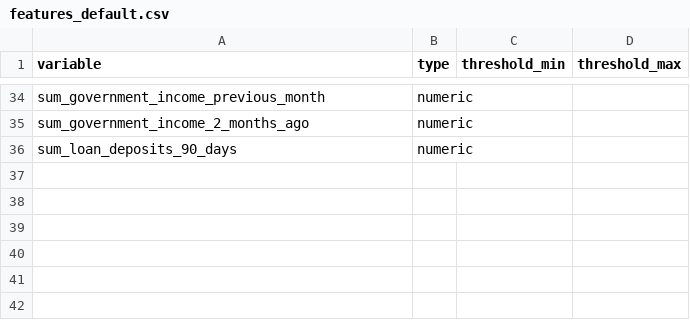
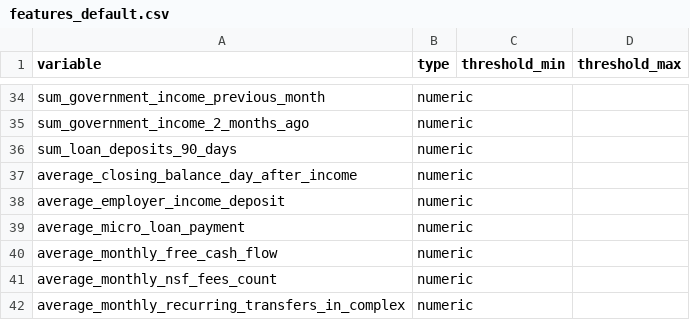
Before and after one commit to klahrich/westgate, a CSV file: default_model/features_default.csv, drawn as a sheet; only a part is shown, gaps mark what is left out; the diff names each change by its address in the sheet, - before the commit and + after, or states it on an @@ line.

```diff
--- a/default_model/features_default.csv
+++ b/default_model/features_default.csv
+row 37: average_closing_balance_day_after_income | numeric
+row 38: average_employer_income_deposit | numeric
+row 39: average_micro_loan_payment | numeric
+row 40: average_monthly_free_cash_flow | numeric
+row 41: average_monthly_nsf_fees_count | numeric
+row 42: average_monthly_recurring_transfers_in_complex | numeric
```
Also changed, not shown: 18 other files.
